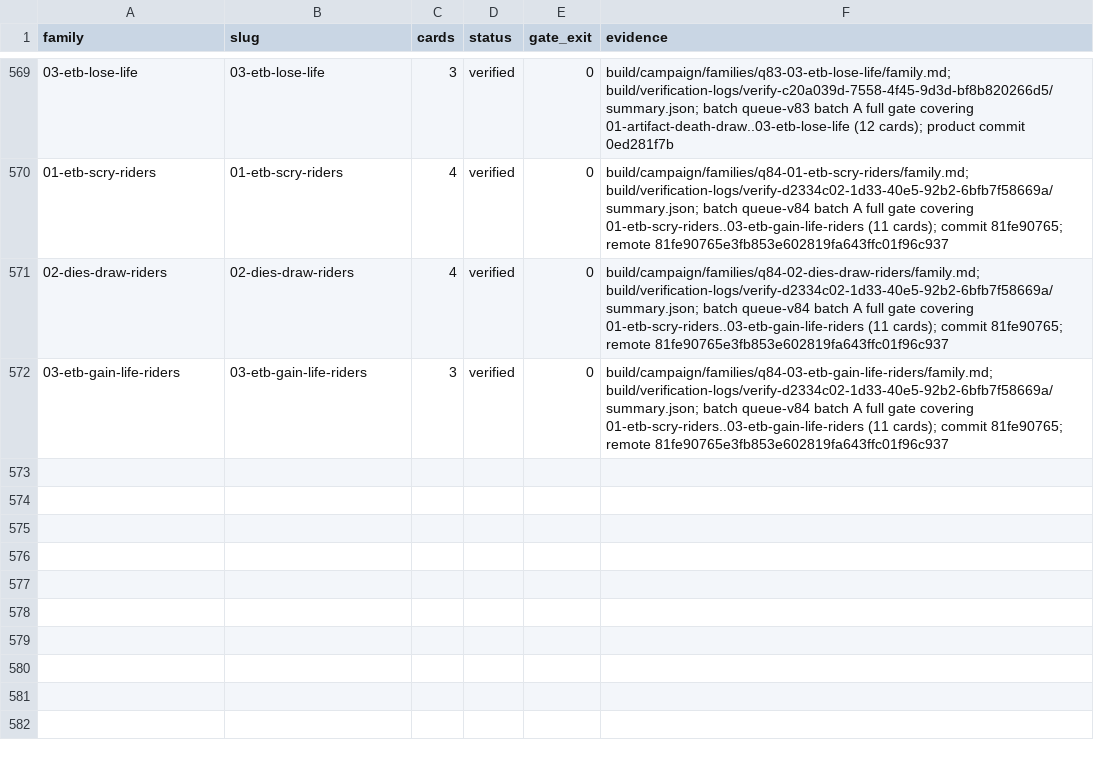
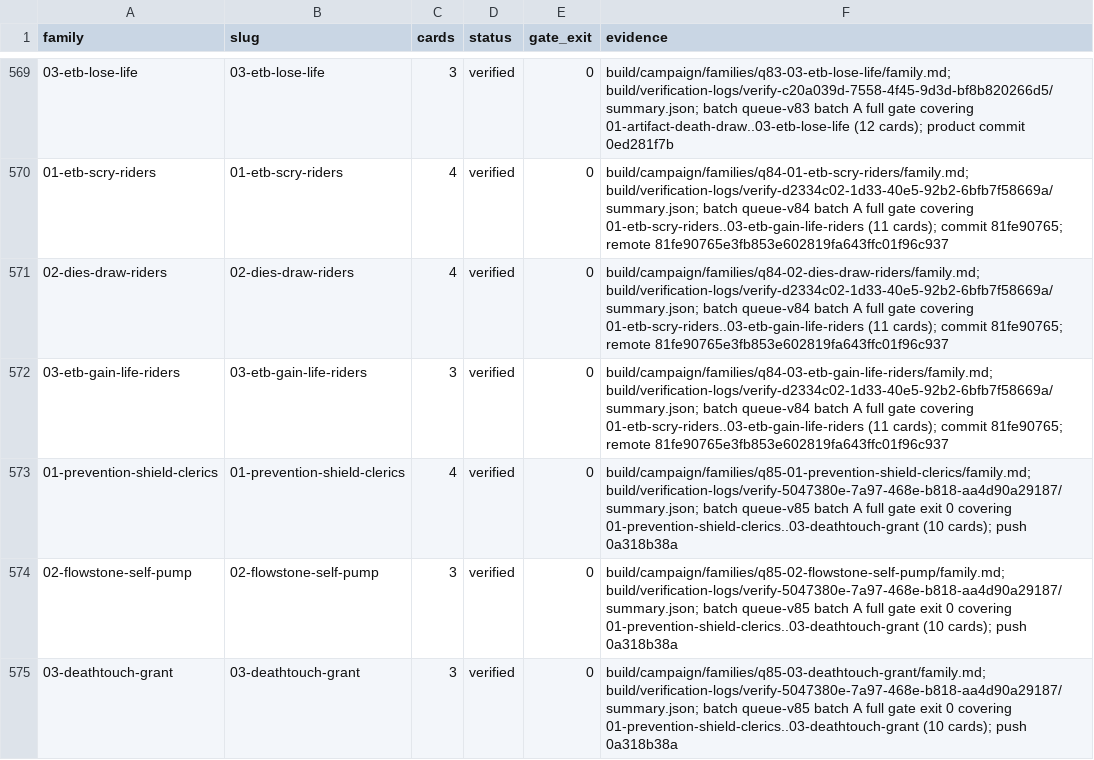
Before and after one commit to pizzaninja188/Cockatrice, a TSV file: build/campaign/status.tsv, drawn as a sheet; only a part is shown, gaps mark what is left out; the diff names each change by its address in the sheet, - before the commit and + after, or states it on an @@ line.

Commit message:
Record queue-v85 batch A delivery evidence

```diff
--- a/build/campaign/status.tsv
+++ b/build/campaign/status.tsv
+row 573: 01-prevention-shield-clerics | 01-prevention-shield-clerics | 4 | verified | 0 | build/campaign/families/q85-01-prevention-shield-clerics/family.md; build/verification-logs/verify-5047380e-7a97-468e-b818-aa4d90a29187/summary.json; batch queue-v85 batch A full gate exit 0 covering 01-prevention-shield-clerics..03-deathtouch-grant (10 cards); push 0a318b38a
+row 574: 02-flowstone-self-pump | 02-flowstone-self-pump | 3 | verified | 0 | build/campaign/families/q85-02-flowstone-self-pump/family.md; build/verification-logs/verify-5047380e-7a97-468e-b818-aa4d90a29187/summary.json; batch queue-v85 batch A full gate exit 0 covering 01-prevention-shield-clerics..03-deathtouch-grant (10 cards); push 0a318b38a
+row 575: 03-deathtouch-grant | 03-deathtouch-grant | 3 | verified | 0 | build/campaign/families/q85-03-deathtouch-grant/family.md; build/verification-logs/verify-5047380e-7a97-468e-b818-aa4d90a29187/summary.json; batch queue-v85 batch A full gate exit 0 covering 01-prevention-shield-clerics..03-deathtouch-grant (10 cards); push 0a318b38a
```
Also changed, not shown: 3 other files.
